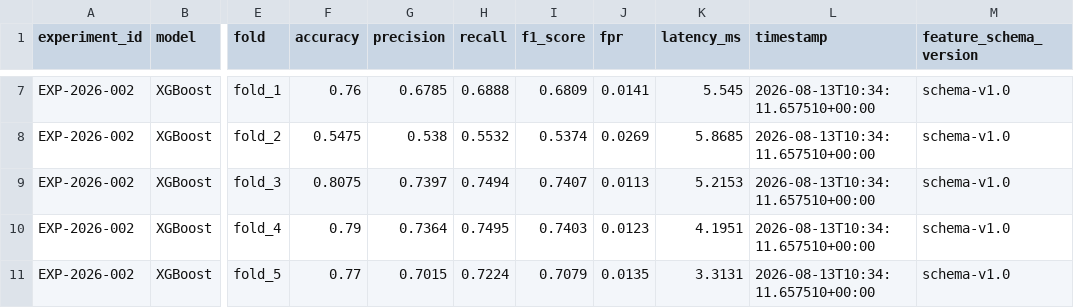
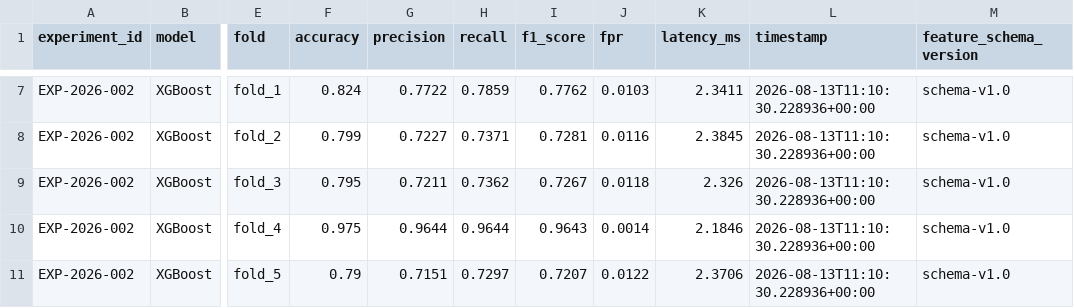
Before and after one commit to ANURAG20042006/Aegivanta, a CSV file: results/EXP-2026-002/cross_validation.csv, drawn as a sheet; only a part is shown, gaps mark what is left out; the diff covers the shown part only; the diff names each change by its address in the sheet, - before the commit and + after, or states it on an @@ line.

```diff
--- a/results/EXP-2026-002/cross_validation.csv
+++ b/results/EXP-2026-002/cross_validation.csv
-F7 (accuracy): 0.76
+F7 (accuracy): 0.824
-G7 (precision): 0.6785
+G7 (precision): 0.7722
-H7 (recall): 0.6888
+H7 (recall): 0.7859
-I7 (f1_score): 0.6809
+I7 (f1_score): 0.7762
-J7 (fpr): 0.0141
+J7 (fpr): 0.0103
-K7 (latency_ms): 5.545
+K7 (latency_ms): 2.3411
-L7:L11 (timestamp): 2026-08-13T10:34:11.657510+00:00
+L7:L11 (timestamp): 2026-08-13T11:10:30.228936+00:00
-F8 (accuracy): 0.5475
+F8 (accuracy): 0.799
-G8 (precision): 0.538
+G8 (precision): 0.7227
-H8 (recall): 0.5532
+H8 (recall): 0.7371
-I8 (f1_score): 0.5374
+I8 (f1_score): 0.7281
-J8 (fpr): 0.0269
+J8 (fpr): 0.0116
-K8 (latency_ms): 5.8685
+K8 (latency_ms): 2.3845
-F9 (accuracy): 0.8075
+F9 (accuracy): 0.795
-G9 (precision): 0.7397
+G9 (precision): 0.7211
-H9 (recall): 0.7494
+H9 (recall): 0.7362
-I9 (f1_score): 0.7407
+I9 (f1_score): 0.7267
-J9 (fpr): 0.0113
+J9 (fpr): 0.0118
-K9 (latency_ms): 5.2153
+K9 (latency_ms): 2.326
-F10 (accuracy): 0.79
+F10 (accuracy): 0.975
-G10 (precision): 0.7364
+G10 (precision): 0.9644
-H10 (recall): 0.7495
+H10 (recall): 0.9644
-I10 (f1_score): 0.7403
+I10 (f1_score): 0.9643
-J10 (fpr): 0.0123
+J10 (fpr): 0.0014
-K10 (latency_ms): 4.1951
+K10 (latency_ms): 2.1846
-F11 (accuracy): 0.77
+F11 (accuracy): 0.79
-G11 (precision): 0.7015
+G11 (precision): 0.7151
-H11 (recall): 0.7224
+H11 (recall): 0.7297
-I11 (f1_score): 0.7079
+I11 (f1_score): 0.7207
-J11 (fpr): 0.0135
+J11 (fpr): 0.0122
-K11 (latency_ms): 3.3131
+K11 (latency_ms): 2.3706
```
Also changed, not shown: 70 edited cells elsewhere in this file, catboost_info/learn_error.tsv, catboost_info/time_left.tsv, 31 other files.
